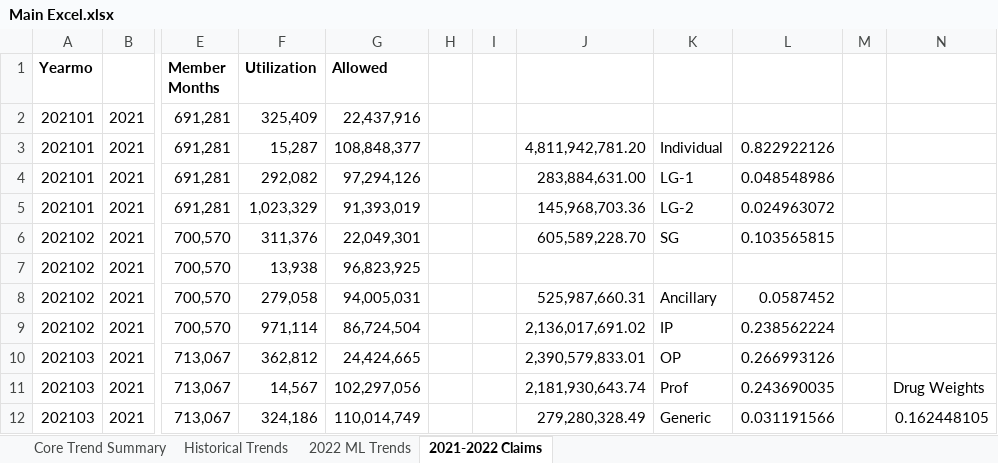
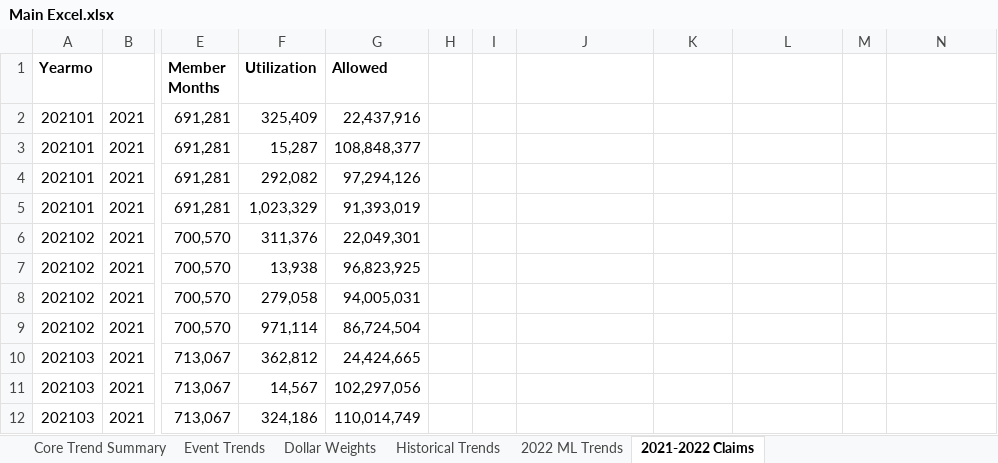
Before and after one commit to Kc1227/BAS-Case-Comp-2023, an Excel workbook: Main Excel.xlsx, sheet 2021-2022 Claims, drawn as a sheet; only a part is shown, gaps mark what is left out; values as stored, in another font and other column widths than the file's, no borders; the diff covers the shown part only; the diff names each change by its address in the sheet, - before the commit and + after, or states it on an @@ line.

```diff
--- a/Main Excel.xlsx (sheet 2021-2022 Claims)
+++ b/Main Excel.xlsx (sheet 2021-2022 Claims)
+sheet tab: Event Trends
+sheet tab: Dollar Weights
-J3: 4,811,942,781.20
+J3: (empty)
-K3: Individual
+K3: (empty)
-L3: 0.822922126
+L3: (empty)
-J4: 283,884,631.00
+J4: (empty)
-K4: LG-1
+K4: (empty)
-L4: 0.048548986
+L4: (empty)
-J5: 145,968,703.36
+J5: (empty)
-K5: LG-2
+K5: (empty)
-L5: 0.024963072
+L5: (empty)
-J6: 605,589,228.70
+J6: (empty)
-K6: SG
+K6: (empty)
-L6: 0.103565815
+L6: (empty)
-J8: 525,987,660.31
+J8: (empty)
-K8: Ancillary
+K8: (empty)
-L8: 0.0587452
+L8: (empty)
-J9: 2,136,017,691.02
+J9: (empty)
-K9: IP
+K9: (empty)
-L9: 0.238562224
+L9: (empty)
-J10: 2,390,579,833.01
+J10: (empty)
-K10: OP
+K10: (empty)
-L10: 0.266993126
+L10: (empty)
-J11: 2,181,930,643.74
+J11: (empty)
-K11: Prof
+K11: (empty)
-L11: 0.243690035
+L11: (empty)
-N11: Drug Weights
+N11: (empty)
-J12: 279,280,328.49
+J12: (empty)
-K12: Generic
+K12: (empty)
-L12: 0.031191566
+L12: (empty)
-N12: 0.162448105
+N12: (empty)
```
Also changed, not shown: 6 edited cells elsewhere in this sheet, sheet Core Trend Summary, 1 other file.
